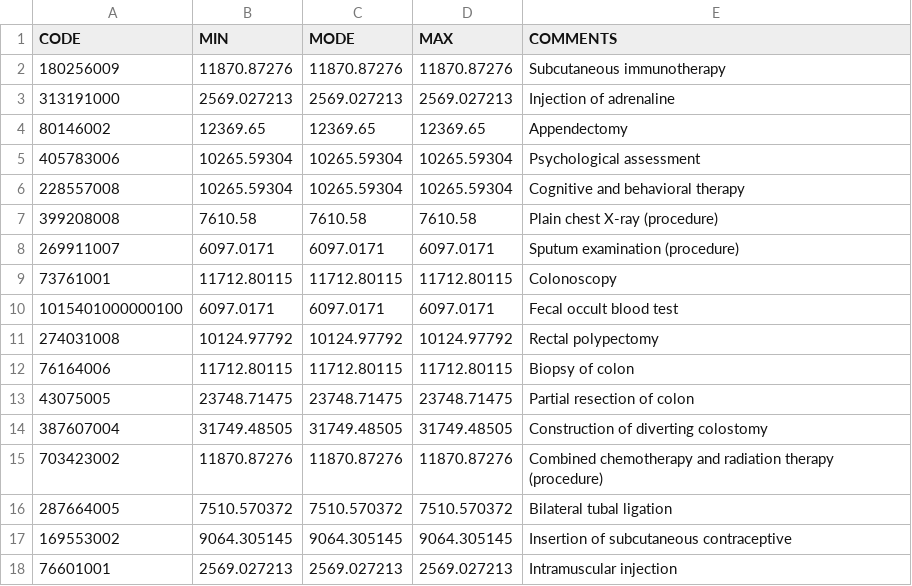
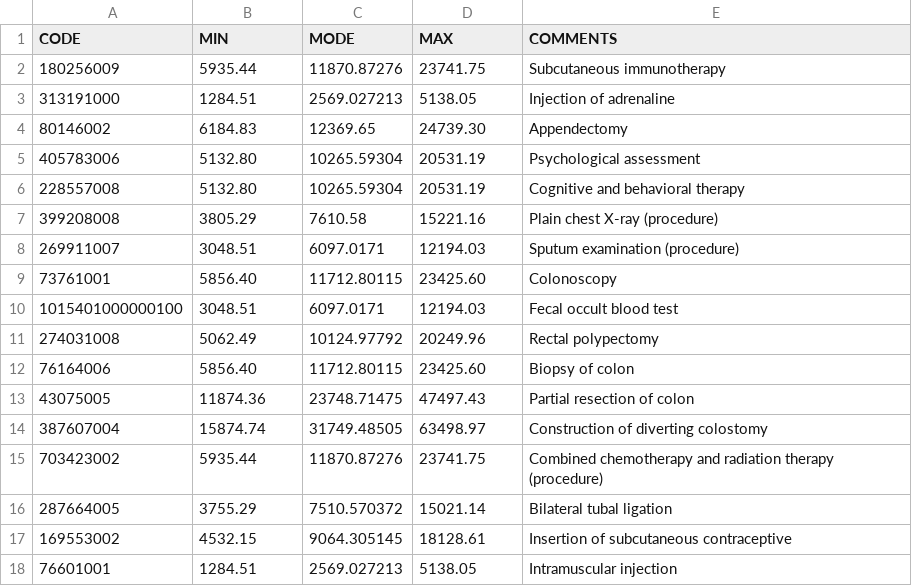
Before and after one commit to matanster/synthea, a CSV file: src/main/resources/costs/procedures.csv, drawn as a sheet; only a part is shown; the diff covers the shown part only.

Commit message:
update procedure cost min/max with 50% and 200% of mean, just to get something in there

```diff
--- a/src/main/resources/costs/procedures.csv
+++ b/src/main/resources/costs/procedures.csv
@@ -1,18 +1,18 @@
 CODE,MIN,MODE,MAX,COMMENTS
-180256009,11870.87276,11870.87276,11870.87276,Subcutaneous immunotherapy
-313191000,2569.027213,2569.027213,2569.027213,Injection of adrenaline
-80146002,12369.65,12369.65,12369.65,Appendectomy
-405783006,10265.59304,10265.59304,10265.59304,Psychological assessment
-228557008,10265.59304,10265.59304,10265.59304,Cognitive and behavioral therapy
-399208008,7610.58,7610.58,7610.58,Plain chest X-ray (procedure)
-269911007,6097.0171,6097.0171,6097.0171,Sputum examination (procedure)
-73761001,11712.80115,11712.80115,11712.80115,Colonoscopy
-1015401000000100,6097.0171,6097.0171,6097.0171,Fecal occult blood test
-274031008,10124.97792,10124.97792,10124.97792,Rectal polypectomy
-76164006,11712.80115,11712.80115,11712.80115,Biopsy of colon
-43075005,23748.71475,23748.71475,23748.71475,Partial resection of colon
-387607004,31749.48505,31749.48505,31749.48505,Construction of diverting colostomy
-703423002,11870.87276,11870.87276,11870.87276,Combined chemotherapy and radiation therapy (procedure)
-287664005,7510.570372,7510.570372,7510.570372,Bilateral tubal ligation
-169553002,9064.305145,9064.305145,9064.305145,Insertion of subcutaneous contraceptive
-76601001,2569.027213,2569.027213,2569.027213,Intramuscular injection
+180256009,5935.44,11870.87276,23741.75,Subcutaneous immunotherapy
+313191000,1284.51,2569.027213,5138.05,Injection of adrenaline
+80146002,6184.83,12369.65,24739.30,Appendectomy
+405783006,5132.80,10265.59304,20531.19,Psychological assessment
+228557008,5132.80,10265.59304,20531.19,Cognitive and behavioral therapy
+399208008,3805.29,7610.58,15221.16,Plain chest X-ray (procedure)
+269911007,3048.51,6097.0171,12194.03,Sputum examination (procedure)
+73761001,5856.40,11712.80115,23425.60,Colonoscopy
+1015401000000100,3048.51,6097.0171,12194.03,Fecal occult blood test
+274031008,5062.49,10124.97792,20249.96,Rectal polypectomy
+76164006,5856.40,11712.80115,23425.60,Biopsy of colon
+43075005,11874.36,23748.71475,47497.43,Partial resection of colon
+387607004,15874.74,31749.48505,63498.97,Construction of diverting colostomy
+703423002,5935.44,11870.87276,23741.75,Combined chemotherapy and radiation therapy (procedure)
+287664005,3755.29,7510.570372,15021.14,Bilateral tubal ligation
+169553002,4532.15,9064.305145,18128.61,Insertion of subcutaneous contraceptive
+76601001,1284.51,2569.027213,5138.05,Intramuscular injection
```
Also changed, not shown: 160 edited cells elsewhere in this file.
